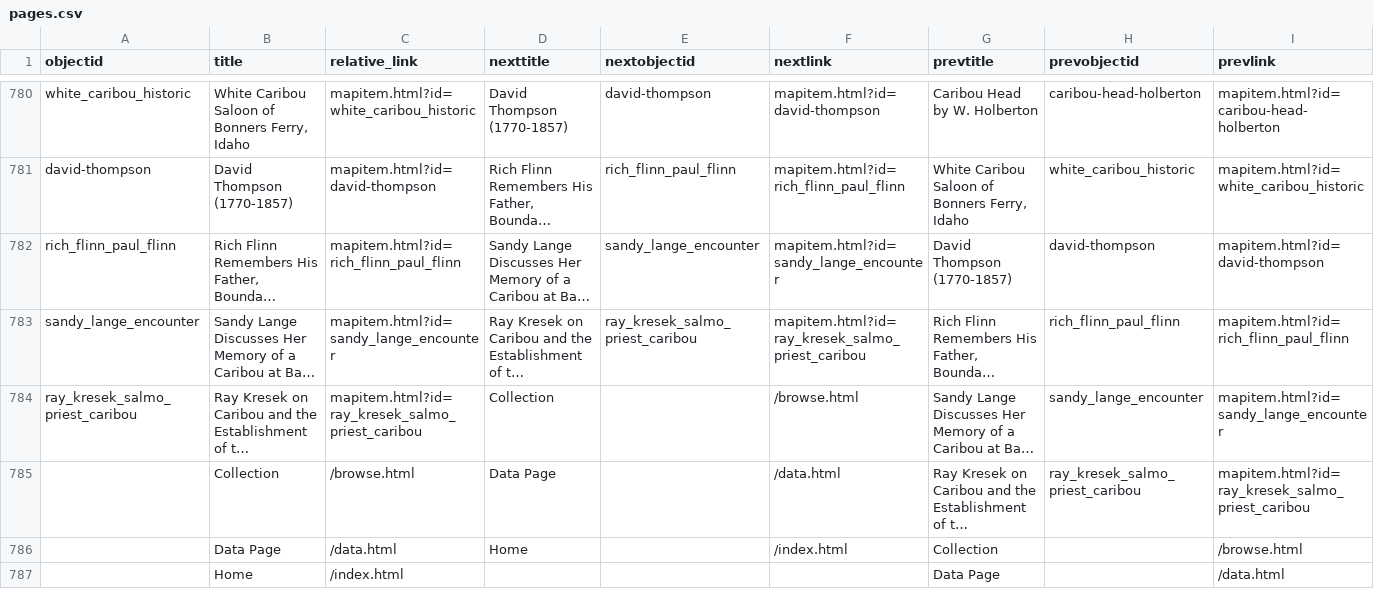
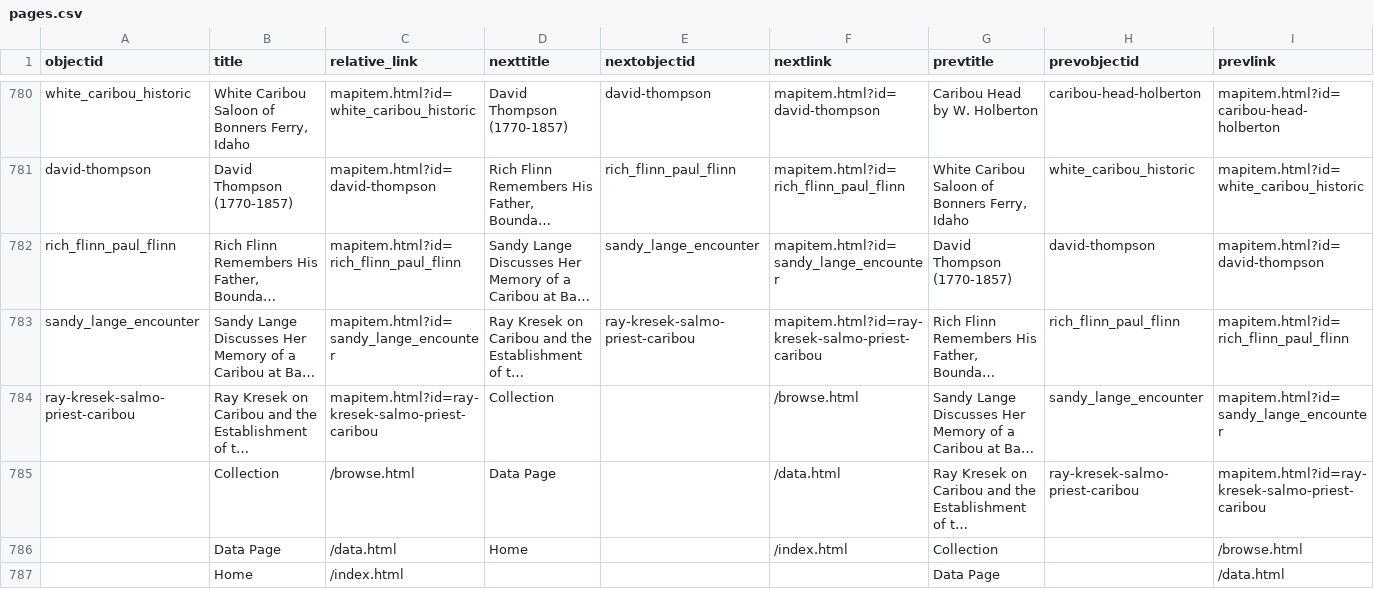
Before and after one commit to thecdil/storying_combined, a CSV file: _data/pages.csv, drawn as a sheet; only a part is shown, gaps mark what is left out; long unchanged cells end in …; the diff names each change by its address in the sheet, - before the commit and + after, or states it on an @@ line.

Commit message:
kresek fix

```diff
--- a/_data/pages.csv
+++ b/_data/pages.csv
-E783 (nextobjectid): ray_kresek_salmo_priest_caribou
+E783 (nextobjectid): ray-kresek-salmo-priest-caribou
-F783 (nextlink): mapitem.html?id=ray_kresek_salmo_priest_caribou
+F783 (nextlink): mapitem.html?id=ray-kresek-salmo-priest-caribou
-A784 (objectid): ray_kresek_salmo_priest_caribou
+A784 (objectid): ray-kresek-salmo-priest-caribou
-C784 (relative_link): mapitem.html?id=ray_kresek_salmo_priest_caribou
+C784 (relative_link): mapitem.html?id=ray-kresek-salmo-priest-caribou
-H785 (prevobjectid): ray_kresek_salmo_priest_caribou
+H785 (prevobjectid): ray-kresek-salmo-priest-caribou
-I785 (prevlink): mapitem.html?id=ray_kresek_salmo_priest_caribou
+I785 (prevlink): mapitem.html?id=ray-kresek-salmo-priest-caribou
```
